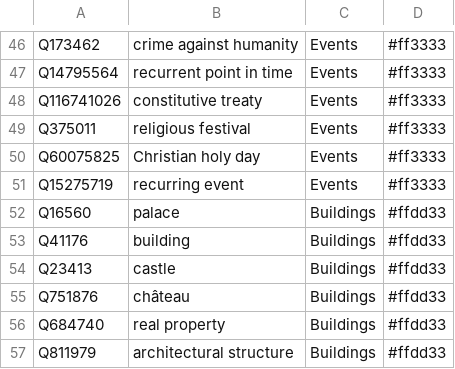
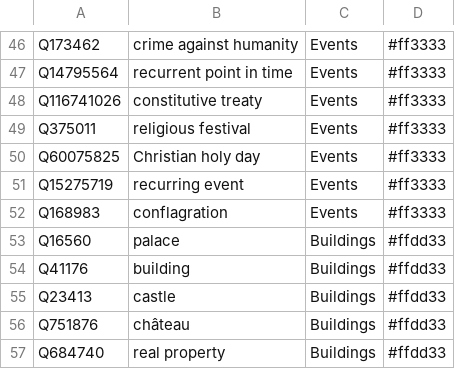
Before and after one commit to Danysan1/osm-wikidata-map-framework, a CSV file: public/csv/wikidata_types.csv, drawn as a sheet; only a part is shown, gaps mark what is left out; the shorter side is filled out with more unchanged rows; the diff names each change by its address in the sheet, - before the commit and + after, or states it on an @@ line.

```diff
--- a/public/csv/wikidata_types.csv
+++ b/public/csv/wikidata_types.csv
+row 52: Q168983 | conflagration | Events | #ff3333
```
Also changed, not shown: public/csv/wikidata_occupations.csv, 1 other file.
